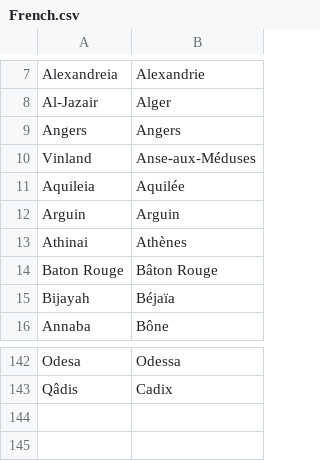
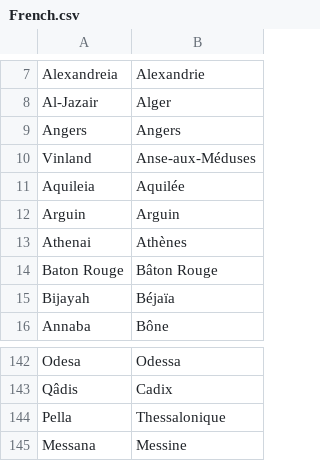
Before and after one commit to proompter-deluxe/Dawn-of-Civilization, a CSV file: Assets/Maps/Translations/French.csv, drawn as a sheet; only a part is shown, gaps mark what is left out.

Commit message:
More translations

```diff
--- a/Assets/Maps/Translations/French.csv
+++ b/Assets/Maps/Translations/French.csv
@@ -12,3 +12,3 @@ Aquileia,Aquilée
 Arguin,Arguin
-Athinai,Athènes
+Athenai,Athènes
 Baton Rouge,Bâton Rouge
@@ -143 +143,3 @@ Odesa,Odessa
 Qâdis,Cadix
+Pella,Thessalonique
+Messana,Messine
```
Also changed, not shown: Assets/Maps/Translations/Greek.csv, 1 other file.
